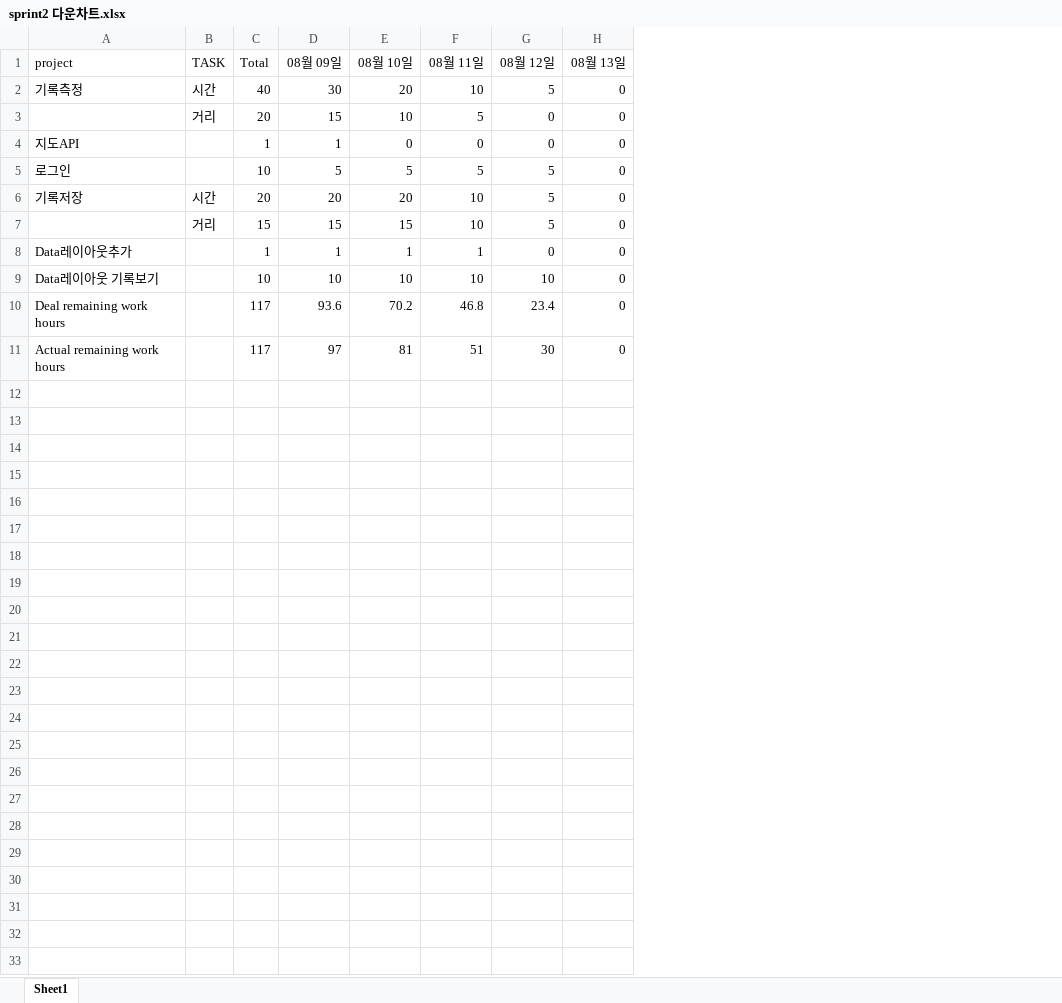
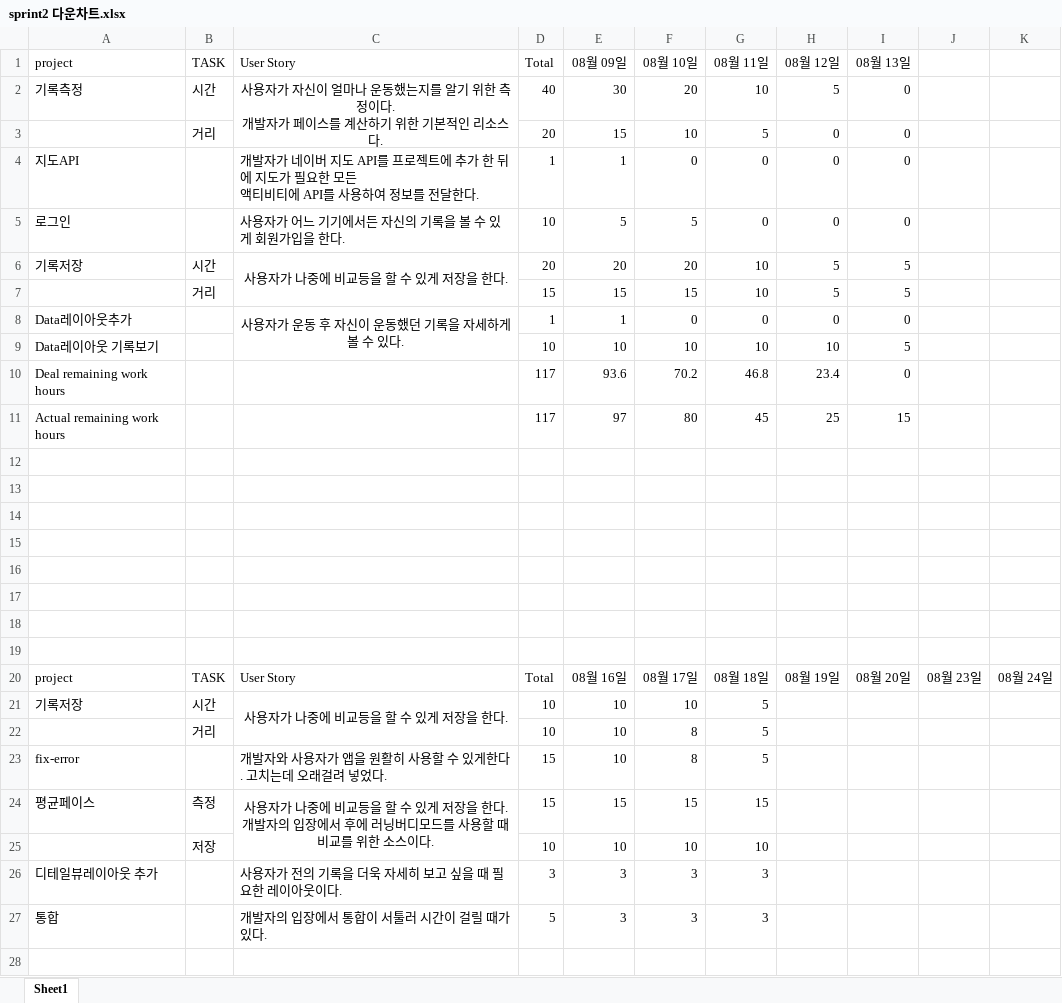
Before and after one commit to KPUCE2021SP/Earlybird, an Excel workbook: sprint/sprint2 다운차트.xlsx, sheet Sheet1, drawn as a sheet; only a part is shown; values as stored, in another font and other column widths than the file's, no borders; charts and pictures not drawn; addresses are those after the commit; ↵ is a line break in a cell; the diff covers the shown part only; the diff names each change by its address in the sheet, - before the commit and + after, or states it on an @@ line.

```diff
--- a/sprint/sprint2 다운차트.xlsx (sheet Sheet1)
+++ b/sprint/sprint2 다운차트.xlsx (sheet Sheet1)
+column C (User Story), rows 2-8: 사용자가 자신이 얼마나 운동했는지를 알기 위한 측정이다. ↵ 개발자가 페이스를 계산하기 위한 기본적인 리소스다. |  | 개발자가 네이버 지도 API를 프로젝트에 추가 한 뒤에 지도가 필요한 모든 ↵ 액티비티에 API를 사용하여 정보를 전달한다. | 사용자가 어느 기기에서든 자신의 기록을 볼 수 있게 회원가입을 한다. | 사용자가 나중에 비교등을 할 수 있게 저장을 한다. |  | 사용자가 운동 후 자신이 운동했던 기록을 자세하게 볼 수 있다.
+column J, empty
+column K, empty
-G5 (08월 11일): 5
+G5 (08월 11일): 0
-H5 (08월 12일): 5
+H5 (08월 12일): 0
-I6:I7 (08월 13일): 0
+I6:I7 (08월 13일): 5
-F8 (08월 10일): 1
+F8 (08월 10일): 0
-G8 (08월 11일): 1
+G8 (08월 11일): 0
-I9 (08월 13일): 0
+I9 (08월 13일): 5
-F11 (08월 10일): 81
+F11 (08월 10일): 80
-G11 (08월 11일): 51
+G11 (08월 11일): 45
-H11 (08월 12일): 30
+H11 (08월 12일): 25
-I11 (08월 13일): 0
+I11 (08월 13일): 15
+row 12: (empty)
+row 13: (empty)
+row 14: (empty)
+row 15: (empty)
+row 16: (empty)
+row 17: (empty)
+row 18: (empty)
+row 19: (empty)
+row 20: project | TASK | User Story | Total | 08월 16일 | 08월 17일 | 08월 18일 | 08월 19일 | 08월 20일 | 08월 23일 | 08월 24일
+row 21: 기록저장 | 시간 | 사용자가 나중에 비교등을 할 수 있게 저장을 한다. | 10 | 10 | 10 | 5
+row 22:  | 거리 |  | 10 | 10 | 8 | 5
+row 23: fix-error |  | 개발자와 사용자가 앱을 원활히 사용할 수 있게한다. 고치는데 오래걸려 넣었다. | 15 | 10 | 8 | 5
+row 24: 평균페이스 | 측정 | 사용자가 나중에 비교등을 할 수 있게 저장을 한다. ↵ 개발자의 입장에서 후에 러닝버디모드를 사용할 때 비교를 위한 소스이다. | 15 | 15 | 15 | 15
+row 25:  | 저장 |  | 10 | 10 | 10 | 10
+row 26: 디테일뷰레이아웃 추가 |  | 사용자가 전의 기록을 더욱 자세히 보고 싶을 때 필요한 레이아웃이다. | 3 | 3 | 3 | 3
+row 27: 통합 |  | 개발자의 입장에서 통합이 서툴러 시간이 걸릴 때가 있다. | 5 | 3 | 3 | 3
+row 28: (empty)
```
Also changed, not shown: 2 added rows elsewhere in this sheet, formulas that keep their value, charts or pictures, 36 other files.
